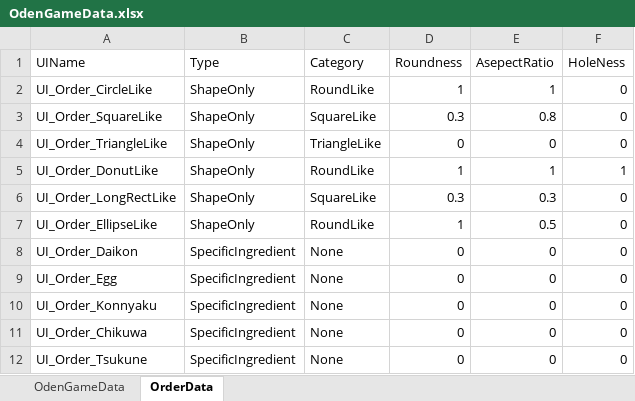
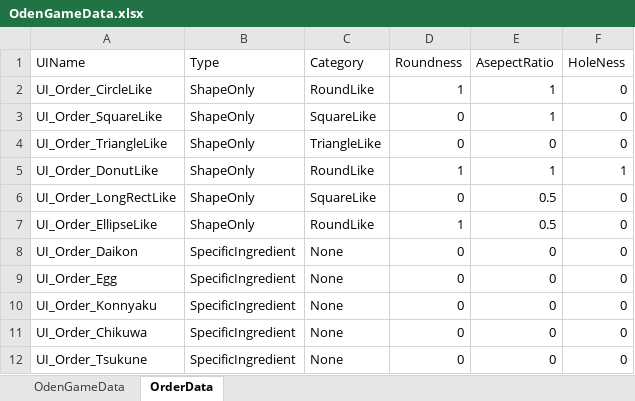
Before and after one commit to harumakipari/graphicEngine4, an Excel workbook: Data/Game/Excel/OdenGameData.xlsx, sheet OrderData, drawn as a sheet; values as stored, in another font and other column widths than the file's, no borders; the diff names each change by its address in the sheet, - before the commit and + after, or states it on an @@ line.

```diff
--- a/Data/Game/Excel/OdenGameData.xlsx (sheet OrderData)
+++ b/Data/Game/Excel/OdenGameData.xlsx (sheet OrderData)
-D3 (Roundness): 0.3
+D3 (Roundness): 0
-E3 (AsepectRatio): 0.8
+E3 (AsepectRatio): 1
-D6 (Roundness): 0.3
+D6 (Roundness): 0
-E6 (AsepectRatio): 0.3
+E6 (AsepectRatio): 0.5
```
Also changed, not shown: sheet OdenGameData, 16 other files.
